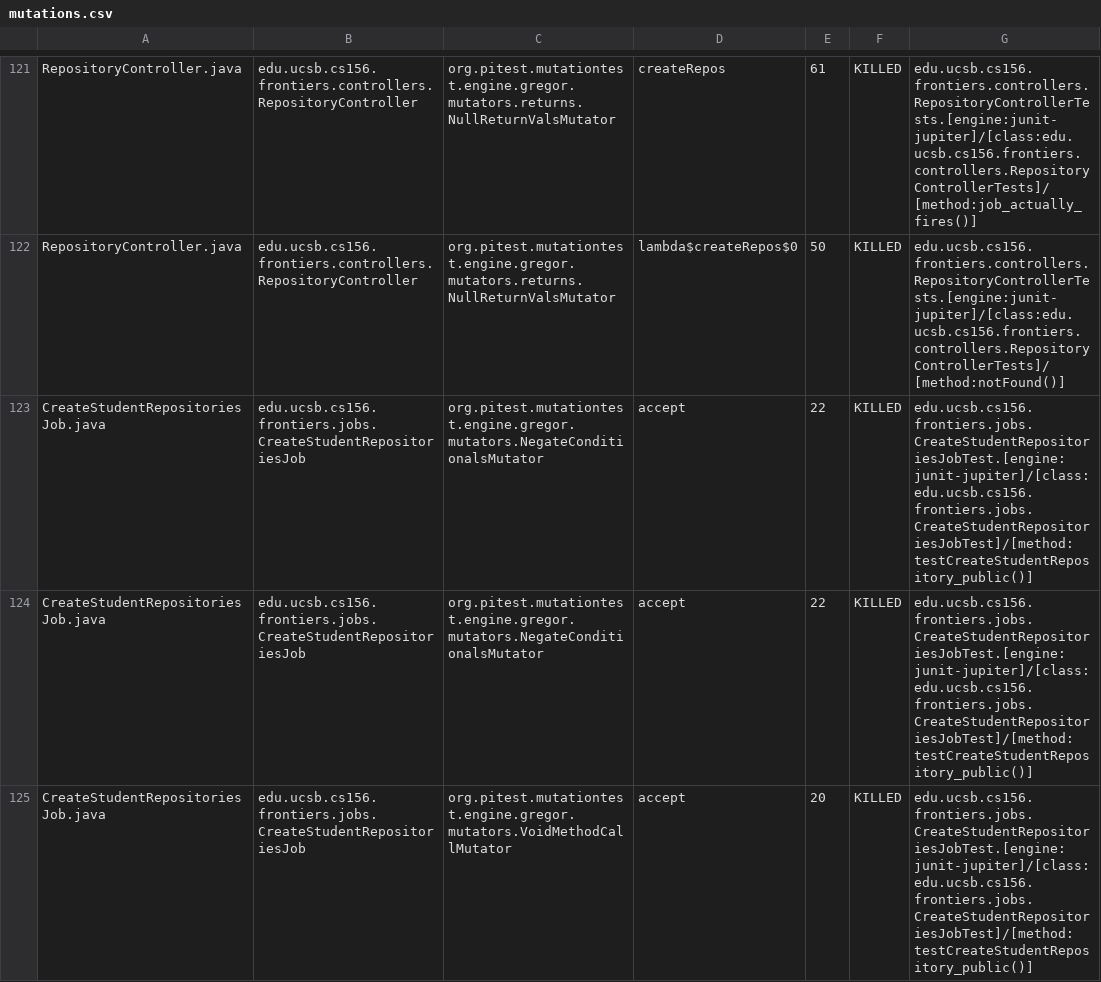
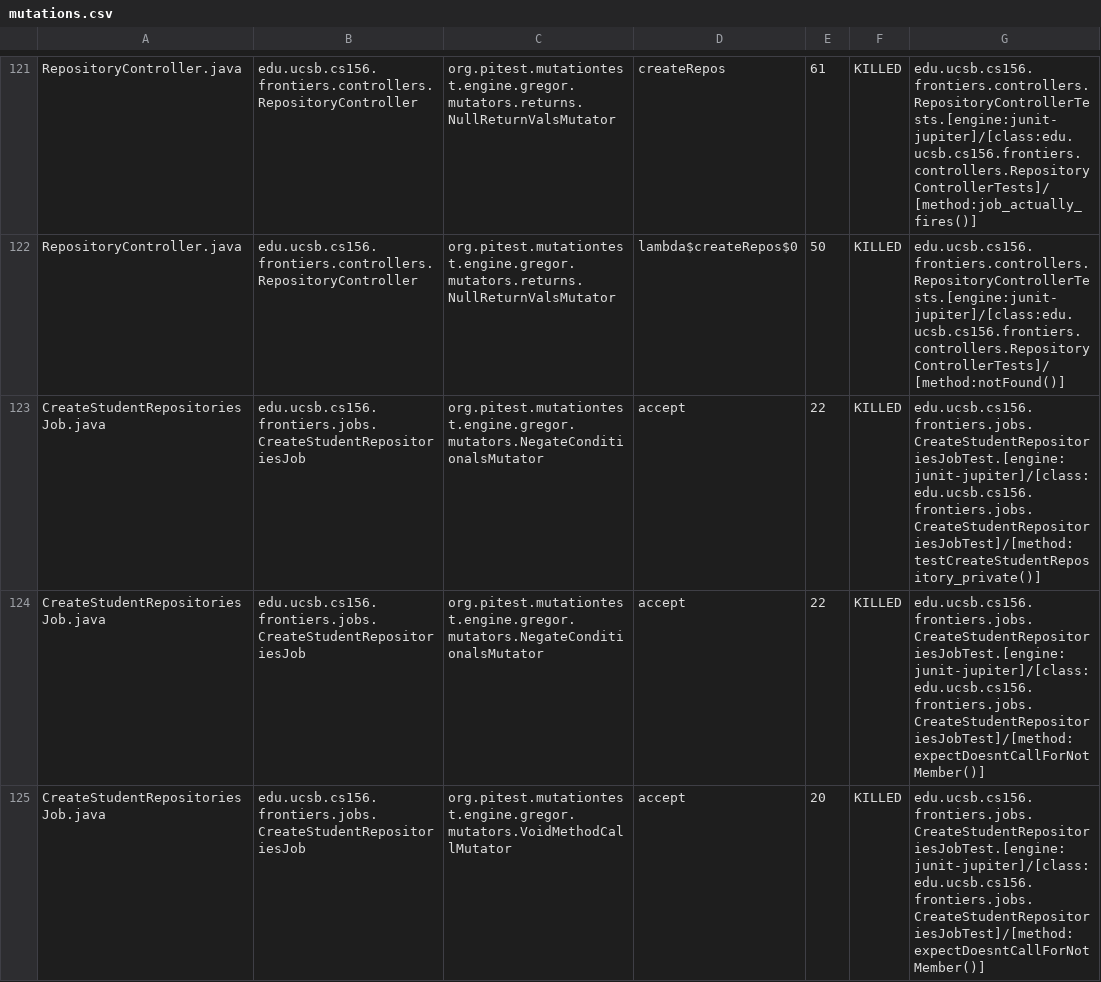
Before and after one commit to ucsb-cs156-s25/proj-frontiers-s25-11, a CSV file: prs/30/pitest/mutations.csv, drawn as a sheet; only a part is shown, gaps mark what is left out; the diff covers the shown part only.

Commit message:
Deploying to gh-pages from @ ucsb-cs156-s25/proj-frontiers-s25-11@286f0b7b1fece76432f9d15168b8082d3017bf94 🚀

```diff
--- a/prs/30/pitest/mutations.csv
+++ b/prs/30/pitest/mutations.csv
@@ -122,4 +122,4 @@ RepositoryController.java,edu.ucsb.cs156.frontiers.controllers.RepositoryControl
 RepositoryController.java,edu.ucsb.cs156.frontiers.controllers.RepositoryController,org.pitest.mutationtest.engine.gregor.mutators.returns.NullReturnValsMutator,lambda$createRepos$0,50,KILLED,edu.ucsb.cs156.frontiers.controllers.RepositoryControllerTests.[engine:junit-jupiter]/[class:edu.ucsb.cs156.frontiers.controllers.RepositoryControllerTests]/[method:notFound()]
-CreateStudentRepositoriesJob.java,edu.ucsb.cs156.frontiers.jobs.CreateStudentRepositoriesJob,org.pitest.mutationtest.engine.gregor.mutators.NegateConditionalsMutator,accept,22,KILLED,edu.ucsb.cs156.frontiers.jobs.CreateStudentRepositoriesJobTest.[engine:junit-jupiter]/[class:edu.ucsb.cs156.frontiers.jobs.CreateStudentRepositoriesJobTest]/[method:testCreateStudentRepository_public()]
-CreateStudentRepositoriesJob.java,edu.ucsb.cs156.frontiers.jobs.CreateStudentRepositoriesJob,org.pitest.mutationtest.engine.gregor.mutators.NegateConditionalsMutator,accept,22,KILLED,edu.ucsb.cs156.frontiers.jobs.CreateStudentRepositoriesJobTest.[engine:junit-jupiter]/[class:edu.ucsb.cs156.frontiers.jobs.CreateStudentRepositoriesJobTest]/[method:testCreateStudentRepository_public()]
-CreateStudentRepositoriesJob.java,edu.ucsb.cs156.frontiers.jobs.CreateStudentRepositoriesJob,org.pitest.mutationtest.engine.gregor.mutators.VoidMethodCallMutator,accept,20,KILLED,edu.ucsb.cs156.frontiers.jobs.CreateStudentRepositoriesJobTest.[engine:junit-jupiter]/[class:edu.ucsb.cs156.frontiers.jobs.CreateStudentRepositoriesJobTest]/[method:testCreateStudentRepository_public()]
+CreateStudentRepositoriesJob.java,edu.ucsb.cs156.frontiers.jobs.CreateStudentRepositoriesJob,org.pitest.mutationtest.engine.gregor.mutators.NegateConditionalsMutator,accept,22,KILLED,edu.ucsb.cs156.frontiers.jobs.CreateStudentRepositoriesJobTest.[engine:junit-jupiter]/[class:edu.ucsb.cs156.frontiers.jobs.CreateStudentRepositoriesJobTest]/[method:testCreateStudentRepository_private()]
+CreateStudentRepositoriesJob.java,edu.ucsb.cs156.frontiers.jobs.CreateStudentRepositoriesJob,org.pitest.mutationtest.engine.gregor.mutators.NegateConditionalsMutator,accept,22,KILLED,edu.ucsb.cs156.frontiers.jobs.CreateStudentRepositoriesJobTest.[engine:junit-jupiter]/[class:edu.ucsb.cs156.frontiers.jobs.CreateStudentRepositoriesJobTest]/[method:expectDoesntCallForNotMember()]
+CreateStudentRepositoriesJob.java,edu.ucsb.cs156.frontiers.jobs.CreateStudentRepositoriesJob,org.pitest.mutationtest.engine.gregor.mutators.VoidMethodCallMutator,accept,20,KILLED,edu.ucsb.cs156.frontiers.jobs.CreateStudentRepositoriesJobTest.[engine:junit-jupiter]/[class:edu.ucsb.cs156.frontiers.jobs.CreateStudentRepositoriesJobTest]/[method:expectDoesntCallForNotMember()]
```
Also changed, not shown: 7 edited cells elsewhere in this file, 28 other files.
